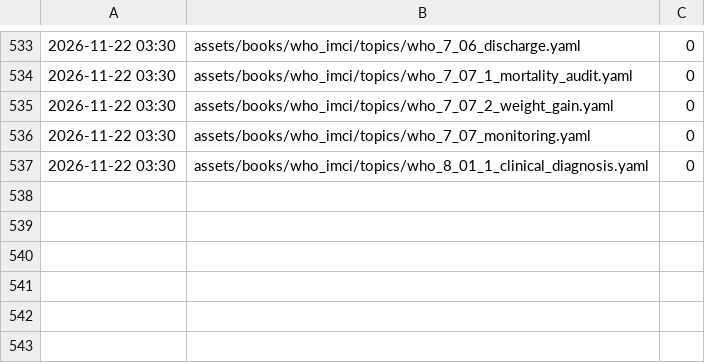
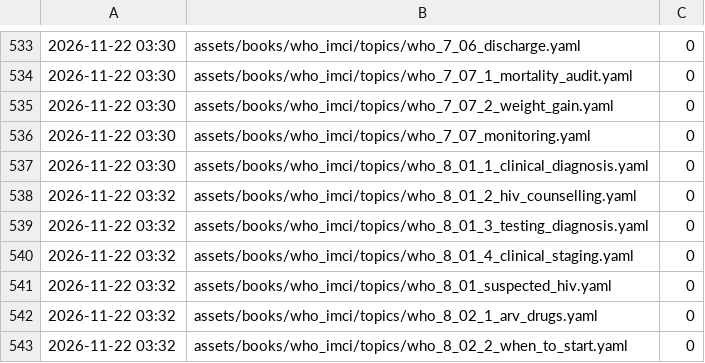
Before and after one commit to fhir-fli/orbweaver, a TSV file: tool/l10n/es_progress.tsv, drawn as a sheet; only a part is shown, gaps mark what is left out; the diff names each change by its address in the sheet, - before the commit and + after, or states it on an @@ line.

```diff
--- a/tool/l10n/es_progress.tsv
+++ b/tool/l10n/es_progress.tsv
+row 538: 2026-11-22 03:32 | assets/books/who_imci/topics/who_8_01_2_hiv_counselling.yaml | 0
+row 539: 2026-11-22 03:32 | assets/books/who_imci/topics/who_8_01_3_testing_diagnosis.yaml | 0
+row 540: 2026-11-22 03:32 | assets/books/who_imci/topics/who_8_01_4_clinical_staging.yaml | 0
+row 541: 2026-11-22 03:32 | assets/books/who_imci/topics/who_8_01_suspected_hiv.yaml | 0
+row 542: 2026-11-22 03:32 | assets/books/who_imci/topics/who_8_02_1_arv_drugs.yaml | 0
+row 543: 2026-11-22 03:32 | assets/books/who_imci/topics/who_8_02_2_when_to_start.yaml | 0
```
